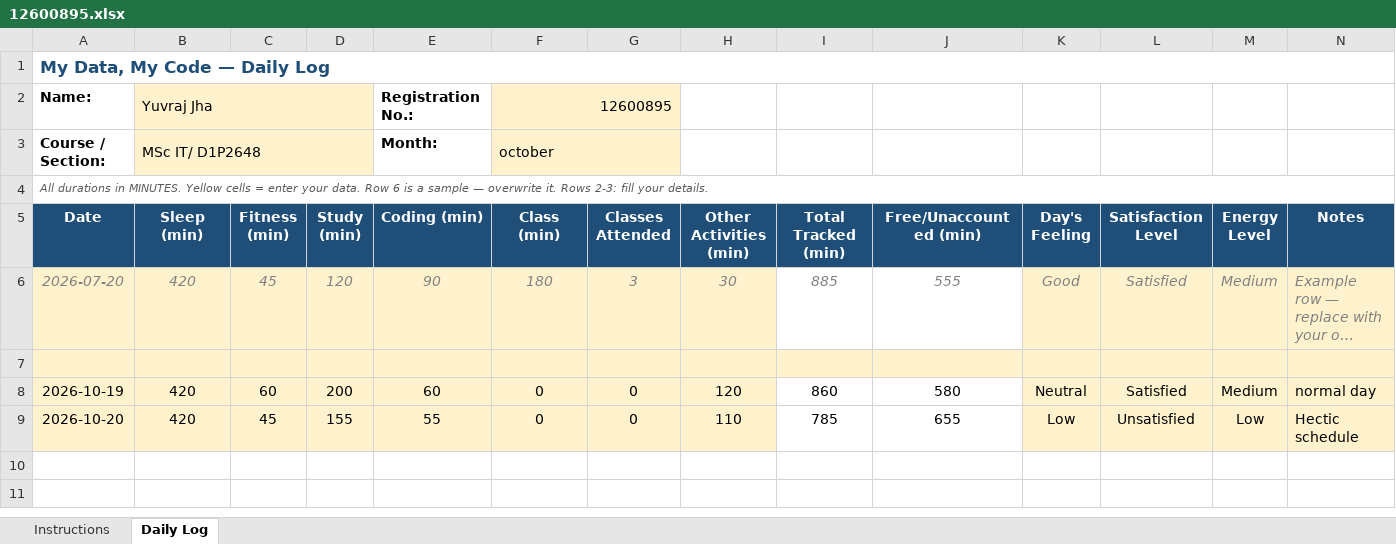
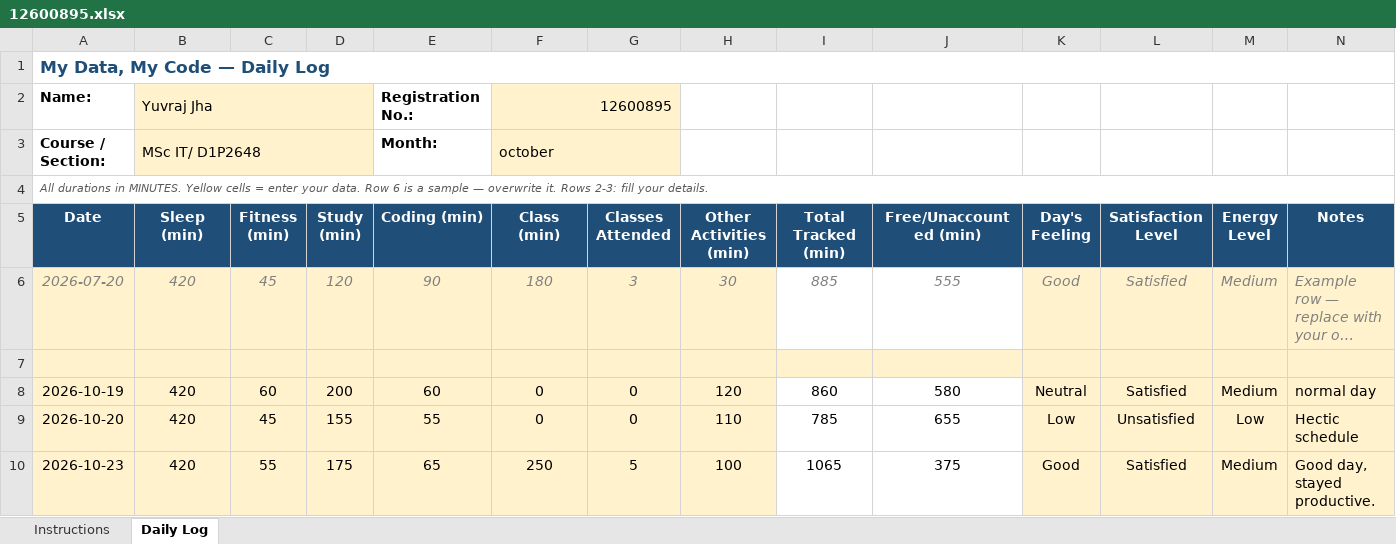
Before and after one commit to jhayuvraj264-a11y/776, an Excel workbook: 12600895.xlsx, sheet Daily Log, drawn as a sheet; long unchanged cells end in …; values as stored, in another font and other column widths than the file's, no borders; conditional formats not drawn; the diff names each change by its address in the sheet, - before the commit and + after, or states it on an @@ line.

Commit message:
updatrd on oct23

```diff
--- a/12600895.xlsx (sheet Daily Log)
+++ b/12600895.xlsx (sheet Daily Log)
+row 10: 2026-10-23 | 420 | 55 | 175 | 65 | 250 | 5 | 100 | 1065 | 375 | Good | Satisfied | Medium | Good day, stayed productive.
```
